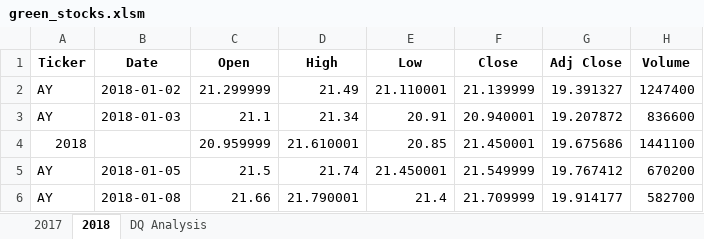
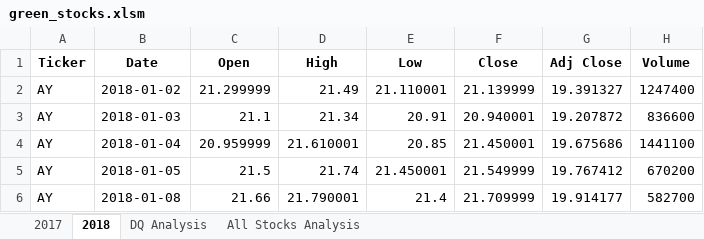
Before and after one commit to JoelS-Pebbles/stock-analysis, an Excel workbook: green_stocks.xlsm, sheet 2018, drawn as a sheet; only a part is shown; values as stored, in another font and other column widths than the file's, no borders; the diff names each change by its address in the sheet, - before the commit and + after, or states it on an @@ line.

```diff
--- a/green_stocks.xlsm (sheet 2018)
+++ b/green_stocks.xlsm (sheet 2018)
+sheet tab: All Stocks Analysis
-A4 (Ticker): 2018
+A4 (Ticker): AY
-B4 (Date): (empty)
+B4 (Date): 2018-01-04
```
Also changed, not shown: charts or pictures.
